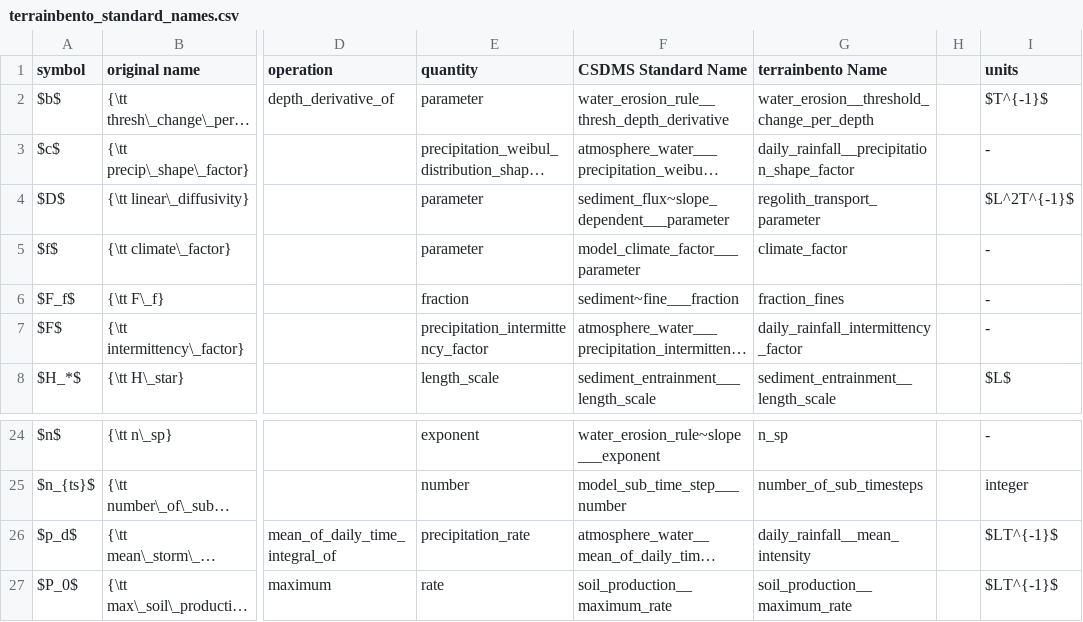
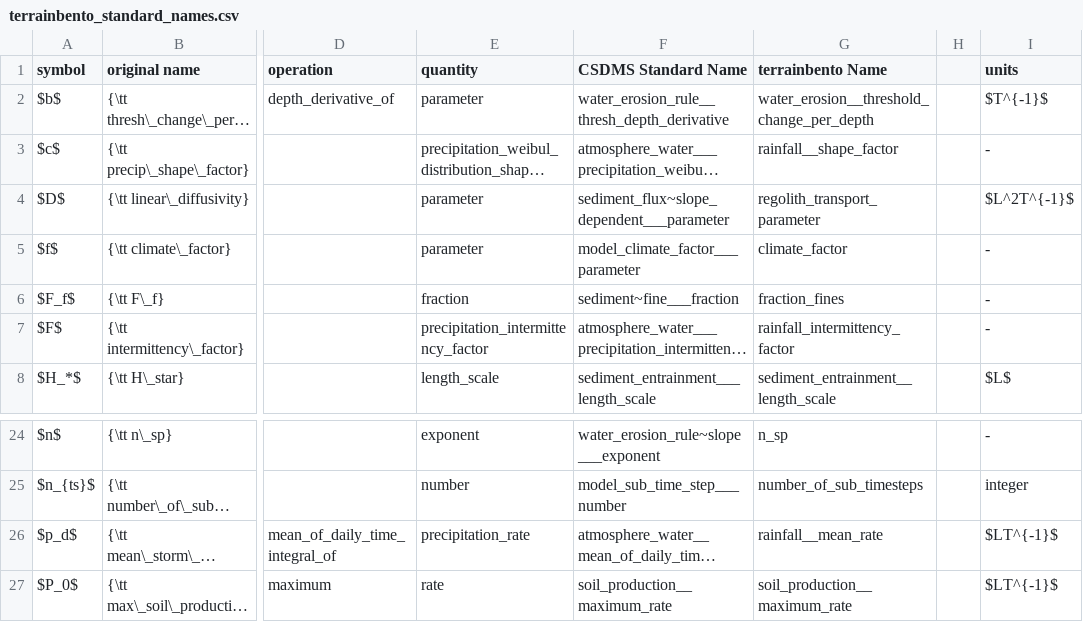
Before and after one commit to TerrainBento/terrainbento, a CSV file: terrainbento_standard_names.csv, drawn as a sheet; only a part is shown, gaps mark what is left out; long unchanged cells end in …; the diff names each change by its address in the sheet, - before the commit and + after, or states it on an @@ line.

Commit message:
changing parameter names for clarity regarding time unit

```diff
--- a/terrainbento_standard_names.csv
+++ b/terrainbento_standard_names.csv
-G3 (terrainbento Name): daily_rainfall__precipitation_shape_factor
+G3 (terrainbento Name): rainfall__shape_factor
-G7 (terrainbento Name): daily_rainfall_intermittency_factor
+G7 (terrainbento Name): rainfall_intermittency_factor
-G26 (terrainbento Name): daily_rainfall__mean_intensity
+G26 (terrainbento Name): rainfall__mean_rate
```
Also changed, not shown: 12 other files.
